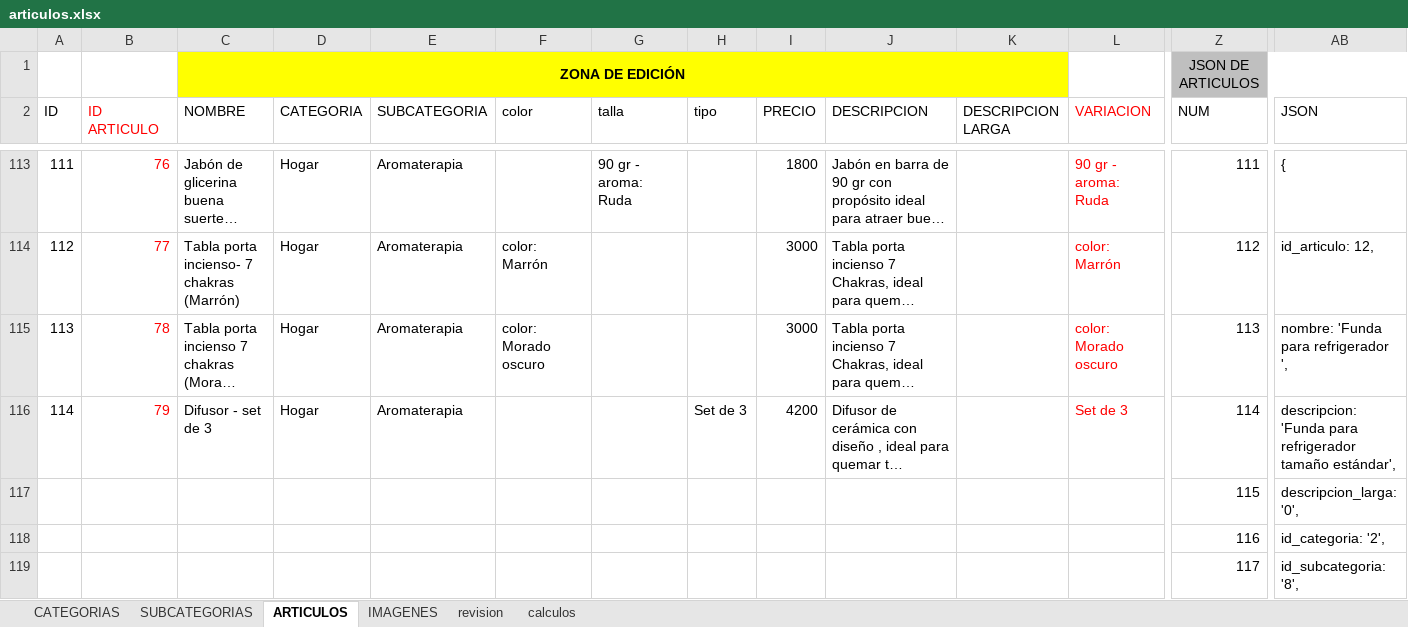
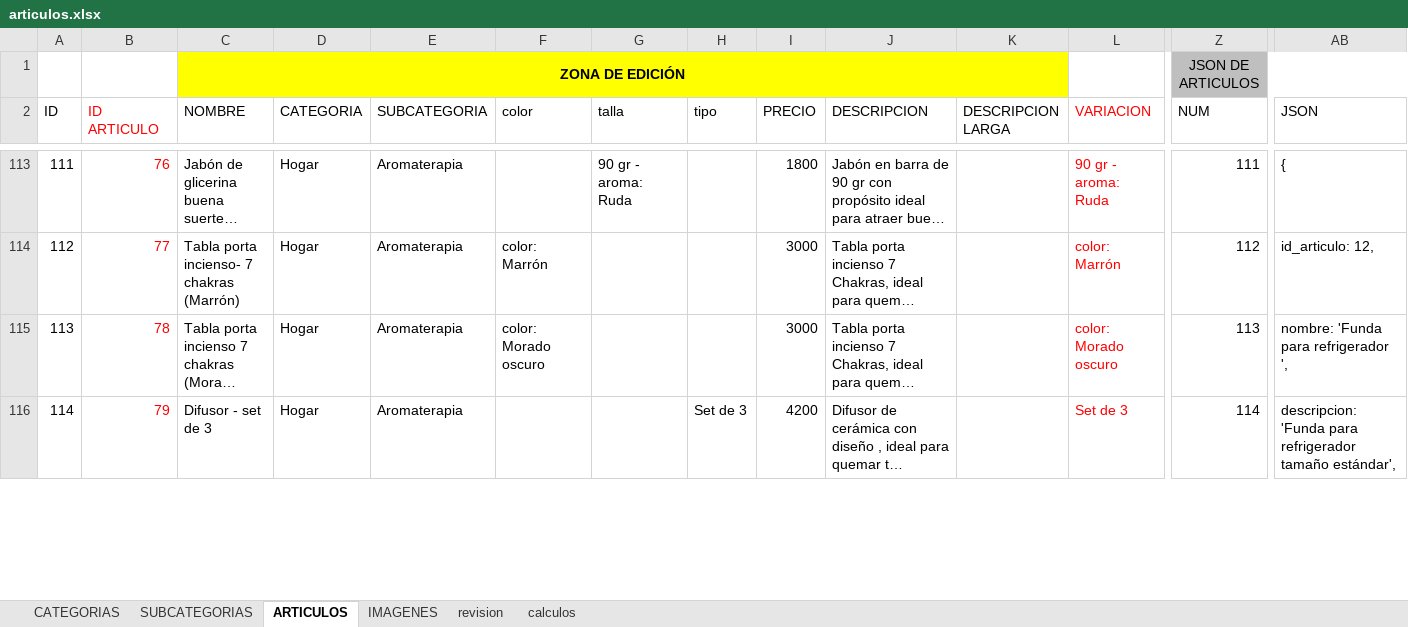
Before and after one commit to multicolorbazar/site, an Excel workbook: src/documents/articulos.xlsx, sheet ARTICULOS, drawn as a sheet; only a part is shown, gaps mark what is left out; long unchanged cells end in …; values as stored, in another font and other column widths than the file's, no borders; conditional formats not drawn; removed rows and columns are numbered as before the commit, all else as after; rows hold the shown columns only; the diff covers the shown part only; the diff names each change by its address in the sheet, - before the commit and + after, or states it on an @@ line.

```diff
--- a/src/documents/articulos.xlsx (sheet ARTICULOS)
+++ b/src/documents/articulos.xlsx (sheet ARTICULOS)
-row 117:  |  |  |  |  |  |  |  |  |  |  |  | 115 | descripcion_larga: '0',
-row 118:  |  |  |  |  |  |  |  |  |  |  |  | 116 | id_categoria: '2',
-row 119:  |  |  |  |  |  |  |  |  |  |  |  | 117 | id_subcategoria: '8',
```
Also changed, not shown: 3 added rows and 66 edited cells elsewhere in this sheet, sheet IMAGENES, 20 other files.
